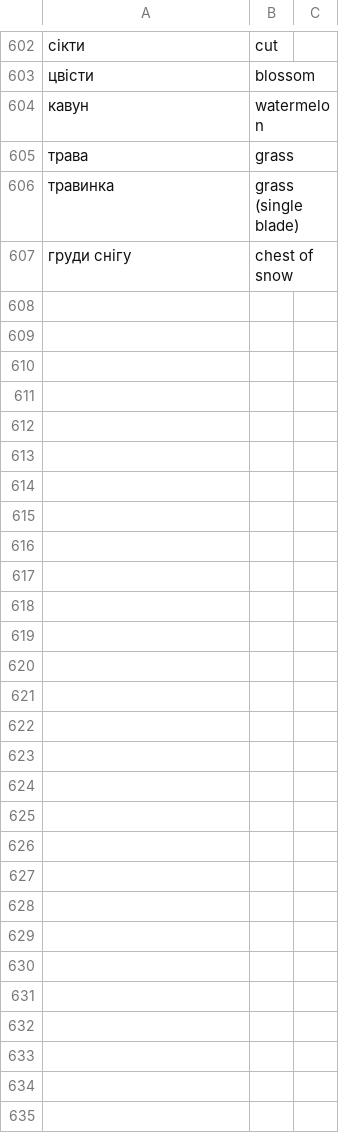
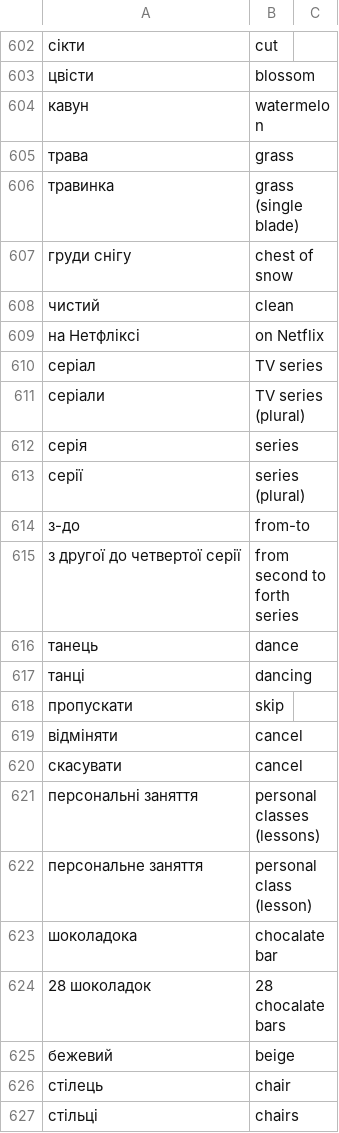
Before and after one commit to boonleng/ankicard, a CSV file: словничок.csv, drawn as a sheet; only a part is shown, gaps mark what is left out; the diff covers the shown part only; the diff names each change by its address in the sheet, - before the commit and + after, or states it on an @@ line.

```diff
--- a/словничок.csv
+++ b/словничок.csv
+row 608: чистий | clean
+row 609: на Нетфліксі | on Netflix
+row 610: серіал | TV series
+row 611: серіали | TV series (plural)
+row 612: серія | series
+row 613: серії | series (plural)
+row 614: з-до | from-to
+row 615: з другої до четвертої серії | from second to forth series
+row 616: танець | dance
+row 617: танці | dancing
+row 618: пропускати | skip
+row 619: відміняти | cancel
+row 620: скасувати | cancel
+row 621: персональні заняття | personal classes (lessons)
+row 622: персональне заняття | personal class (lesson)
+row 623: шоколадока | chocalate bar
+row 624: 28 шоколадок | 28 chocalate bars
+row 625: бежевий | beige
+row 626: стілець | chair
+row 627: стільці | chairs
```
Also changed, not shown: 59 added rows, 2 removed rows and 1 edited cell elsewhere in this file, 2 other files.
